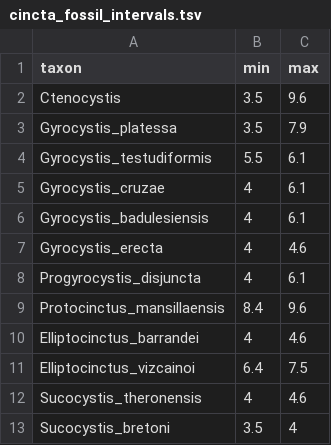
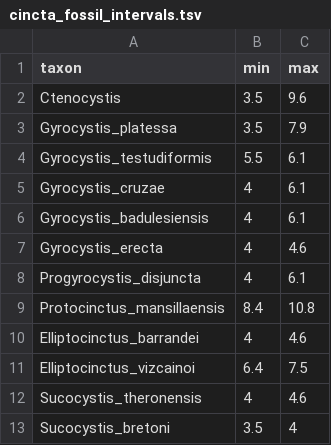
Before and after one commit to dwbapst/PaleoSoc_phylo_short_course_2019, a TSV file: Cincta_Data/cincta_fossil_intervals.tsv, drawn as a sheet; only a part is shown.

```diff
--- a/Cincta_Data/cincta_fossil_intervals.tsv
+++ b/Cincta_Data/cincta_fossil_intervals.tsv
@@ -8,3 +8,3 @@ Gyrocystis_erecta	4	4.6
 Progyrocystis_disjuncta	4	6.1
-Protocinctus_mansillaensis	8.4	9.6
+Protocinctus_mansillaensis	8.4	10.8
 Elliptocinctus_barrandei	4	4.6
```
Also changed, not shown: 1 other file.
